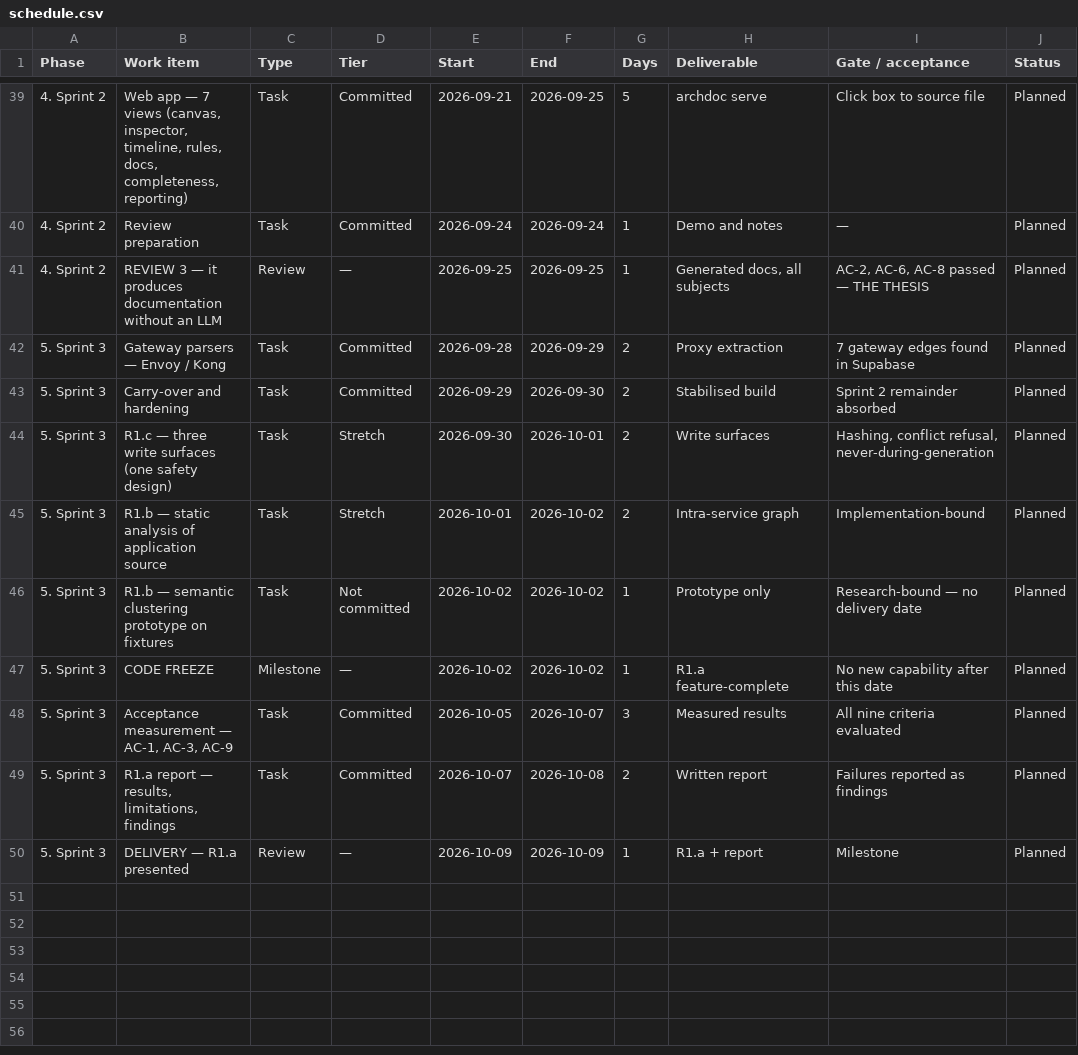
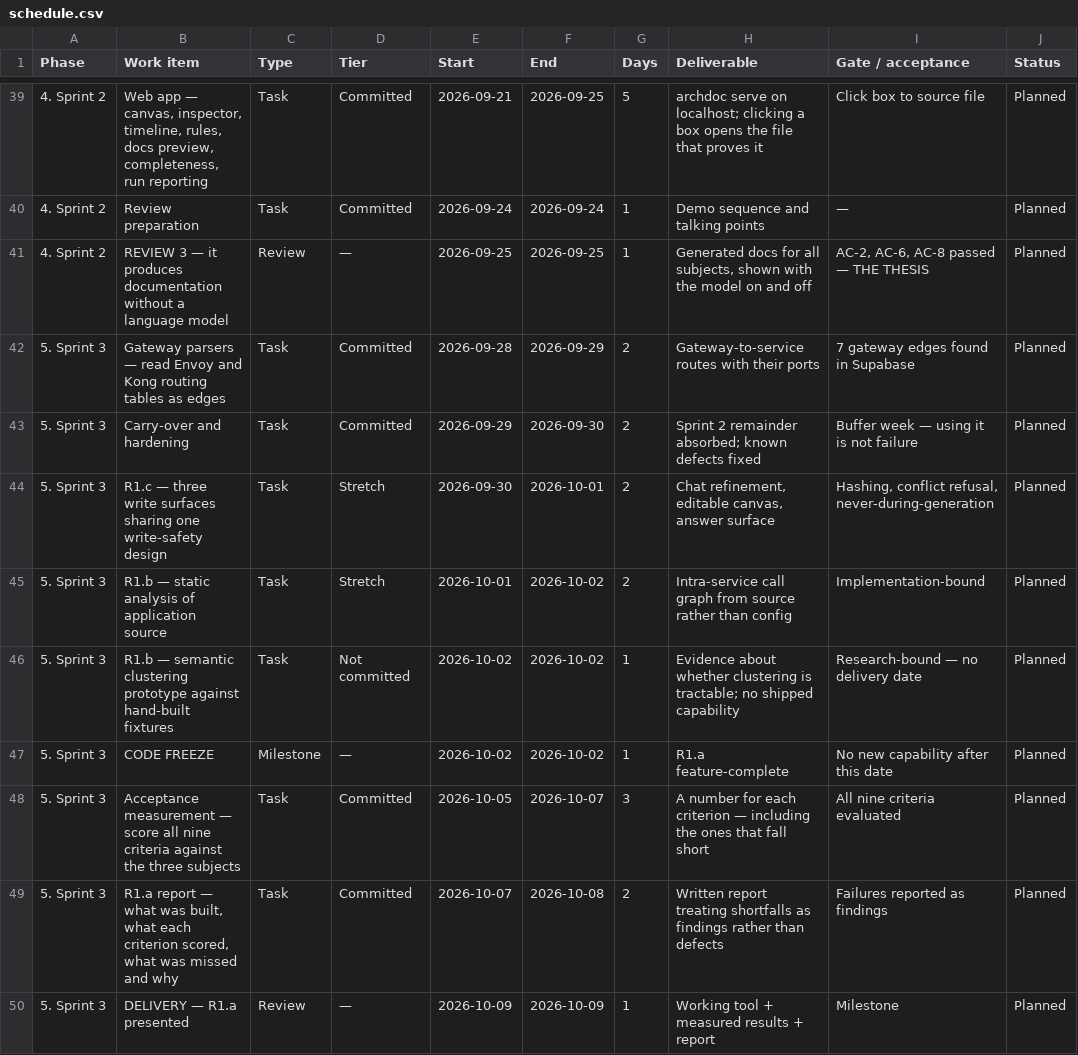
Before and after one commit to cruzambrociogl/archdoc, a CSV file: docs/schedule.csv, drawn as a sheet; only a part is shown, gaps mark what is left out; the diff covers the shown part only.

Commit message:
docs: make schedule work items and deliverables concrete
Several deliverables were placeholders — 'Discovery stage', 'Model stage',
'Persistence', 'Refinement layer' — which name a phase rather than say
what you would actually have at the end of it.

Work items now say what gets built and deliverables say what exists
afterwards. 'Identity registry (MDL)' became 'reconcile service name,
container_name, network alias and image' delivering 'one node per service
despite four names for it'. 'Validator (VAL)' became 'every rule traceable
to a failure observed in the draw.io experiment' delivering 'a model that
cannot be stored while self-contradictory'.

Rewritten with what the survey and the Week 0 spikes established, so the
rows carry the reasoning rather than restating the capability code.

```diff
--- a/docs/schedule.csv
+++ b/docs/schedule.csv
@@ -39,12 +39,12 @@ Phase,Work item,Type,Tier,Start,End,Days,Deliverable,Gate / acceptance,Status
-4. Sprint 2,"Web app — 7 views (canvas, inspector, timeline, rules, docs, completeness, reporting)",Task,Committed,2026-09-21,2026-09-25,5,archdoc serve,Click box to source file,Planned
-4. Sprint 2,Review preparation,Task,Committed,2026-09-24,2026-09-24,1,Demo and notes,—,Planned
-4. Sprint 2,REVIEW 3 — it produces documentation without an LLM,Review,—,2026-09-25,2026-09-25,1,"Generated docs, all subjects","AC-2, AC-6, AC-8 passed — THE THESIS",Planned
-5. Sprint 3,Gateway parsers — Envoy / Kong,Task,Committed,2026-09-28,2026-09-29,2,Proxy extraction,7 gateway edges found in Supabase,Planned
-5. Sprint 3,Carry-over and hardening,Task,Committed,2026-09-29,2026-09-30,2,Stabilised build,Sprint 2 remainder absorbed,Planned
-5. Sprint 3,R1.c — three write surfaces (one safety design),Task,Stretch,2026-09-30,2026-10-01,2,Write surfaces,"Hashing, conflict refusal, never-during-generation",Planned
-5. Sprint 3,R1.b — static analysis of application source,Task,Stretch,2026-10-01,2026-10-02,2,Intra-service graph,Implementation-bound,Planned
-5. Sprint 3,R1.b — semantic clustering prototype on fixtures,Task,Not committed,2026-10-02,2026-10-02,1,Prototype only,Research-bound — no delivery date,Planned
+4. Sprint 2,"Web app — canvas, inspector, timeline, rules, docs preview, completeness, run reporting",Task,Committed,2026-09-21,2026-09-25,5,archdoc serve on localhost; clicking a box opens the file that proves it,Click box to source file,Planned
+4. Sprint 2,Review preparation,Task,Committed,2026-09-24,2026-09-24,1,Demo sequence and talking points,—,Planned
+4. Sprint 2,REVIEW 3 — it produces documentation without a language model,Review,—,2026-09-25,2026-09-25,1,"Generated docs for all subjects, shown with the model on and off","AC-2, AC-6, AC-8 passed — THE THESIS",Planned
+5. Sprint 3,Gateway parsers — read Envoy and Kong routing tables as edges,Task,Committed,2026-09-28,2026-09-29,2,Gateway-to-service routes with their ports,7 gateway edges found in Supabase,Planned
+5. Sprint 3,Carry-over and hardening,Task,Committed,2026-09-29,2026-09-30,2,Sprint 2 remainder absorbed; known defects fixed,Buffer week — using it is not failure,Planned
+5. Sprint 3,R1.c — three write surfaces sharing one write-safety design,Task,Stretch,2026-09-30,2026-10-01,2,"Chat refinement, editable canvas, answer surface","Hashing, conflict refusal, never-during-generation",Planned
+5. Sprint 3,R1.b — static analysis of application source,Task,Stretch,2026-10-01,2026-10-02,2,Intra-service call graph from source rather than config,Implementation-bound,Planned
+5. Sprint 3,R1.b — semantic clustering prototype against hand-built fixtures,Task,Not committed,2026-10-02,2026-10-02,1,Evidence about whether clustering is tractable; no shipped capability,Research-bound — no delivery date,Planned
 5. Sprint 3,CODE FREEZE,Milestone,—,2026-10-02,2026-10-02,1,R1.a feature-complete,No new capability after this date,Planned
-5. Sprint 3,"Acceptance measurement — AC-1, AC-3, AC-9",Task,Committed,2026-10-05,2026-10-07,3,Measured results,All nine criteria evaluated,Planned
-5. Sprint 3,"R1.a report — results, limitations, findings",Task,Committed,2026-10-07,2026-10-08,2,Written report,Failures reported as findings,Planned
-5. Sprint 3,DELIVERY — R1.a presented,Review,—,2026-10-09,2026-10-09,1,R1.a + report,Milestone,Planned
+5. Sprint 3,Acceptance measurement — score all nine criteria against the three subjects,Task,Committed,2026-10-05,2026-10-07,3,A number for each criterion — including the ones that fall short,All nine criteria evaluated,Planned
+5. Sprint 3,"R1.a report — what was built, what each criterion scored, what was missed and why",Task,Committed,2026-10-07,2026-10-08,2,Written report treating shortfalls as findings rather than defects,Failures reported as findings,Planned
+5. Sprint 3,DELIVERY — R1.a presented,Review,—,2026-10-09,2026-10-09,1,Working tool + measured results + report,Milestone,Planned
```
Also changed, not shown: 63 edited cells elsewhere in this file.
